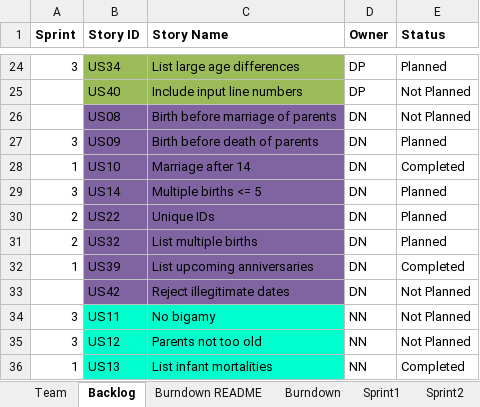
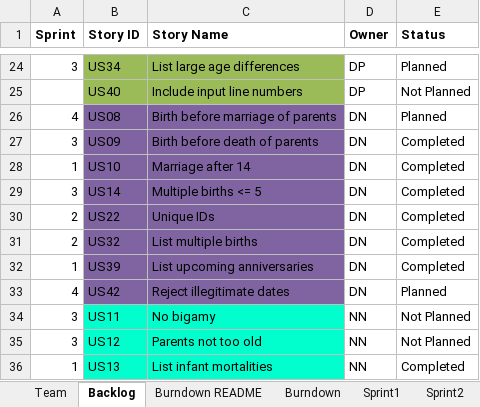
Before and after one commit to DishantNaik/CS_555_Project, an Excel workbook: TeamDhruvAnuragDishantDeeptiNeilPradeepReport.xlsx, sheet Backlog, drawn as a sheet; only a part is shown, gaps mark what is left out; values as stored, in another font and other column widths than the file's, no borders; the diff names each change by its address in the sheet, - before the commit and + after, or states it on an @@ line.

Commit message:
Sprint 3

```diff
--- a/TeamDhruvAnuragDishantDeeptiNeilPradeepReport.xlsx (sheet Backlog)
+++ b/TeamDhruvAnuragDishantDeeptiNeilPradeepReport.xlsx (sheet Backlog)
-A26 (Sprint): (empty)
+A26 (Sprint): 4
-E26 (Status): Not Planned
+E26 (Status): Planned
-E27 (Status): Planned
+E27 (Status): Completed
-E29:E31 (Status): Planned
+E29:E31 (Status): Completed
-A33 (Sprint): (empty)
+A33 (Sprint): 4
-E33 (Status): Not Planned
+E33 (Status): Planned
```
Also changed, not shown: sheet Sprint4, sheet Sprint3, 3 other files.
